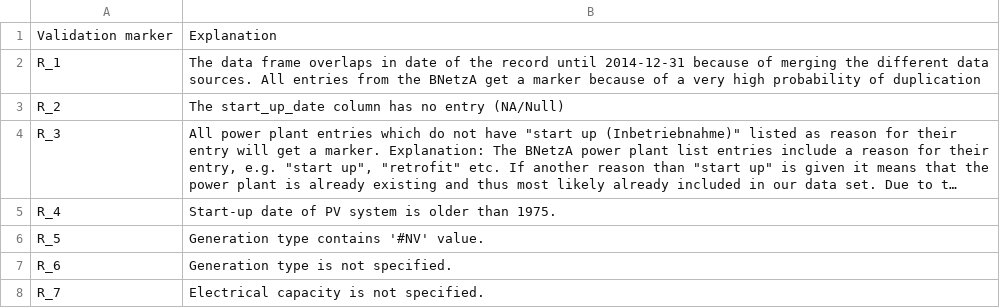
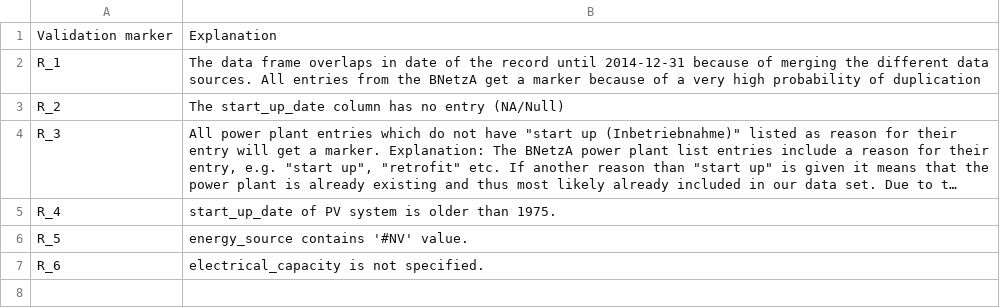
Before and after one commit to Open-Power-System-Data/renewable_power_plants, a CSV file: input/validation_marker.csv, drawn as a sheet; long unchanged cells end in …; the diff names each change by its address in the sheet, - before the commit and + after, or states it on an @@ line.

```diff
--- a/input/validation_marker.csv
+++ b/input/validation_marker.csv
-B5: Start-up date of PV…
+B5: start_up_date of PV…
-B6: Generation type contains '#NV' value.
+B6: energy_source contains '#NV' value.
-B7: Generation type is not specified.
+B7: electrical_capacity is not specified.
-row 8: R_7 | Electrical capacity is not specified.
```
Also changed, not shown: input/column_translation_list.csv, input/value_translation_list.csv, 2 other files.
